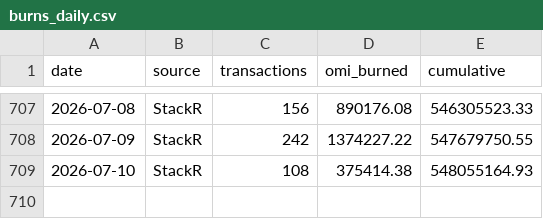
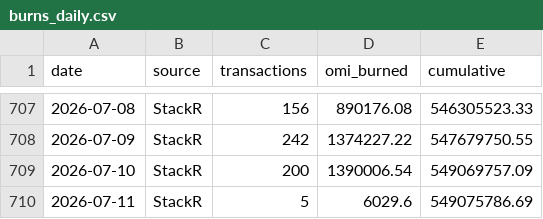
Before and after one commit to fanablefrance/jetonveve, a CSV file: data/burns_daily.csv, drawn as a sheet; only a part is shown, gaps mark what is left out.

```diff
--- a/data/burns_daily.csv
+++ b/data/burns_daily.csv
@@ -708,2 +708,3 @@ date,source,transactions,omi_burned,cumulative
 2026-07-09,StackR,242,1374227.22,547679750.55
-2026-07-10,StackR,108,375414.38,548055164.93
+2026-07-10,StackR,200,1390006.54,549069757.09
+2026-07-11,StackR,5,6029.6,549075786.69
```
Also changed, not shown: 1 other file.
